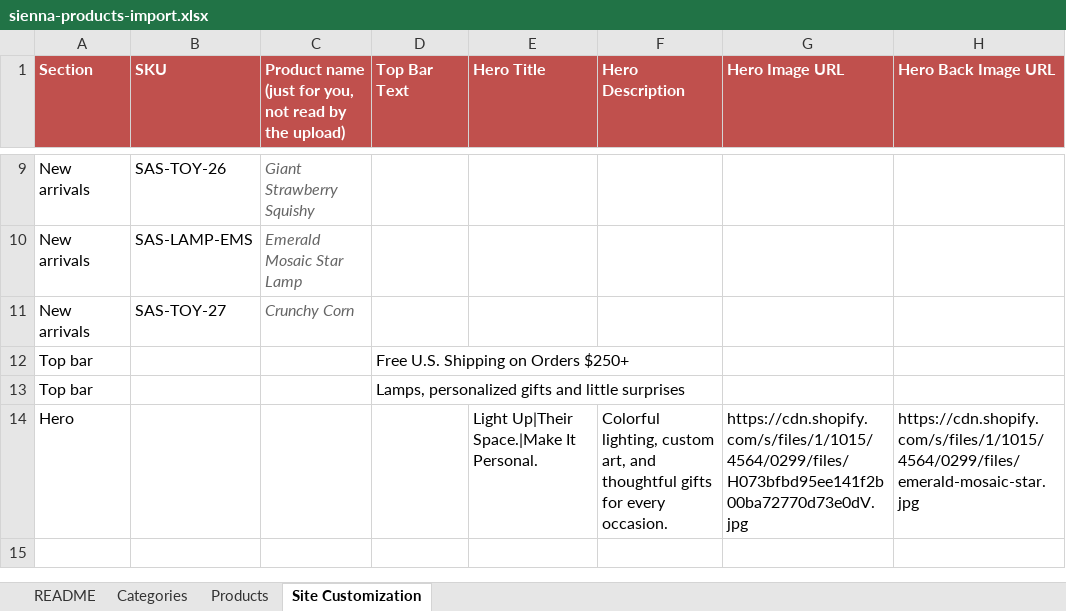
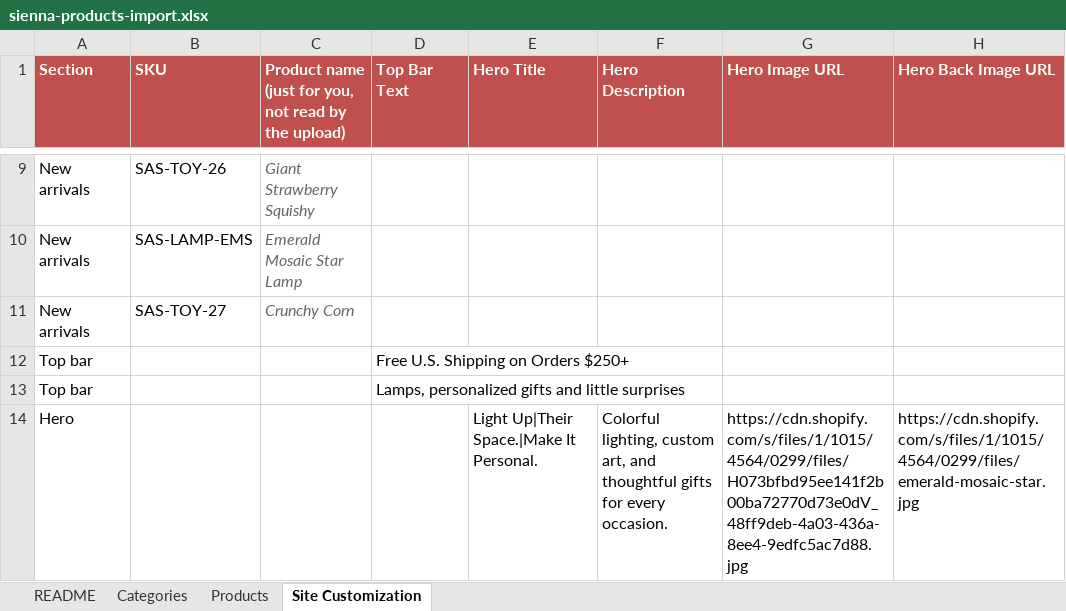
Before and after one commit to atabayraktar/sienna-art-studio, an Excel workbook: sienna-art-studio-admin/samples/sienna-products-import.xlsx, sheet Site Customization, drawn as a sheet; only a part is shown, gaps mark what is left out; values as stored, in another font and other column widths than the file's, no borders; the diff names each change by its address in the sheet, - before the commit and + after, or states it on an @@ line.

```diff
--- a/sienna-art-studio-admin/samples/sienna-products-import.xlsx (sheet Site Customization)
+++ b/sienna-art-studio-admin/samples/sienna-products-import.xlsx (sheet Site Customization)
-G14 (Hero Image URL): https://cdn.shopify.com/s/files/1/1015/4564/0299/files/H073bfbd95ee141f2b00ba72770d73e0dV.jpg
+G14 (Hero Image URL): https://cdn.shopify.com/s/files/1/1015/4564/0299/files/H073bfbd95ee141f2b00ba72770d73e0dV_48ff9deb-4a03-436a-8ee4-9edfc5ac7d88.jpg
```
Also changed, not shown: sheet Categories, 5 other files.
